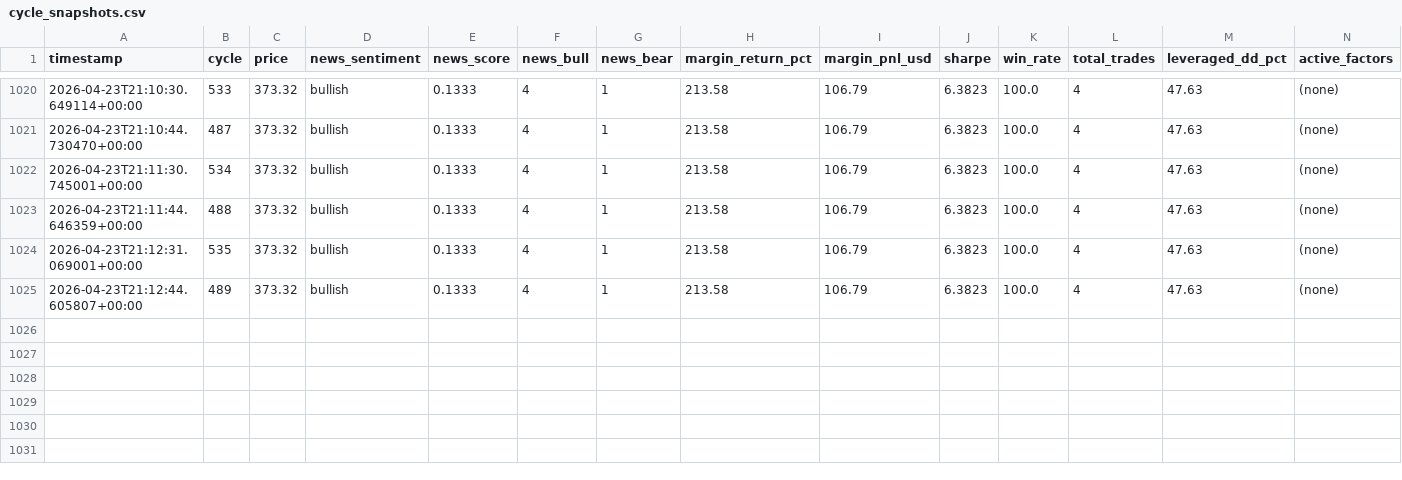
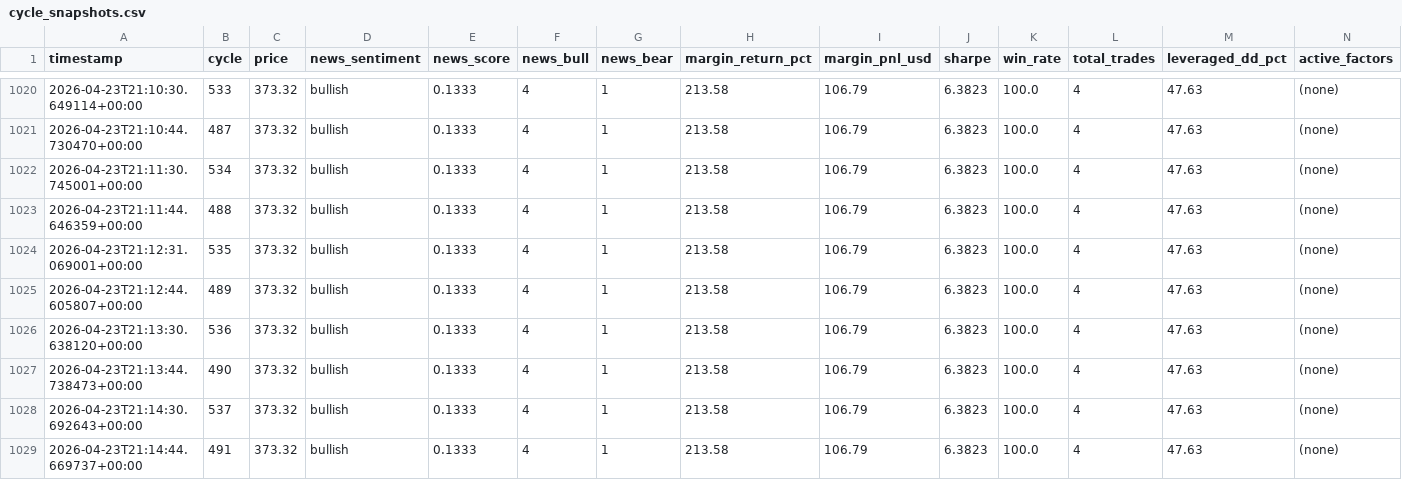
Before and after one commit to yuhanzhangai/quant-stock, a CSV file: reports/tsla/cycle_snapshots.csv, drawn as a sheet; only a part is shown, gaps mark what is left out; rows hold the shown columns only; the diff names each change by its address in the sheet, - before the commit and + after, or states it on an @@ line.

```diff
--- a/reports/tsla/cycle_snapshots.csv
+++ b/reports/tsla/cycle_snapshots.csv
+row 1026: 2026-04-23T21:13:30.638120+00:00 | 536 | 373.32 | bullish | 0.1333 | 4 | 1 | 213.58 | 106.79 | 6.3823 | 100.0 | 4 | 47.63 | (none)
+row 1027: 2026-04-23T21:13:44.738473+00:00 | 490 | 373.32 | bullish | 0.1333 | 4 | 1 | 213.58 | 106.79 | 6.3823 | 100.0 | 4 | 47.63 | (none)
+row 1028: 2026-04-23T21:14:30.692643+00:00 | 537 | 373.32 | bullish | 0.1333 | 4 | 1 | 213.58 | 106.79 | 6.3823 | 100.0 | 4 | 47.63 | (none)
+row 1029: 2026-04-23T21:14:44.669737+00:00 | 491 | 373.32 | bullish | 0.1333 | 4 | 1 | 213.58 | 106.79 | 6.3823 | 100.0 | 4 | 47.63 | (none)
```
Also changed, not shown: reports/tsla/iteration_log.csv, 8 other files.
